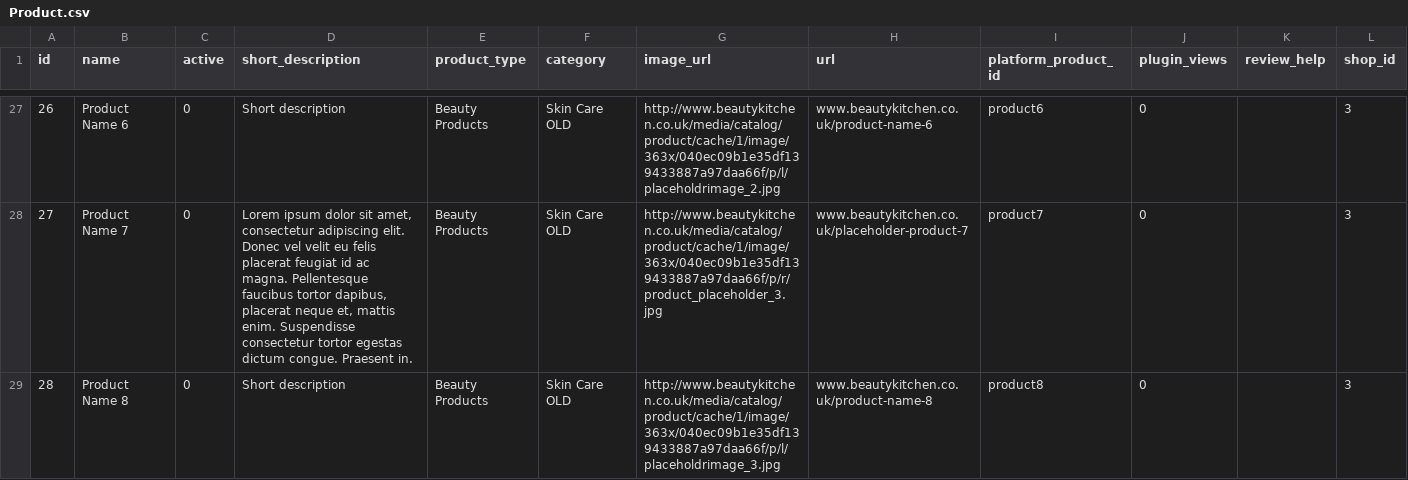
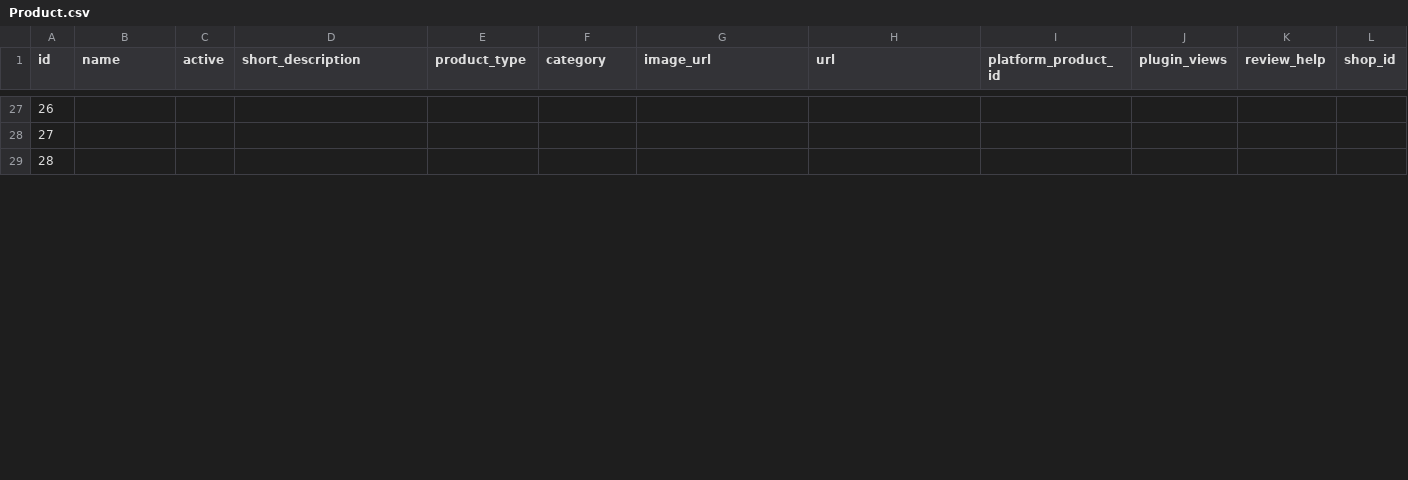
Before and after one commit to hungtrungthinh/opinew, a CSV file: install/db/development/Product.csv, drawn as a sheet; only a part is shown, gaps mark what is left out; the diff covers the shown part only.

```diff
--- a/install/db/development/Product.csv
+++ b/install/db/development/Product.csv
@@ -27,3 +27,3 @@ id,name,active,short_description,product_type,category,image_url,url,platform_pr
-26,Product Name 6,0,Short description,Beauty Products,Skin Care OLD,http://www.beautykitchen.co.uk/media/catalog/product/cache/1/image/363x/040ec09b1e35df139433887a97daa66f/p/l/placeholdrimage_2.jpg,www.beautykitchen.co.uk/product-name-6,product6,0,,3
-27,Product Name 7,0,"Lorem ipsum dolor sit amet, consectetur adipiscing elit. Donec vel velit eu felis placerat feugiat id ac magna. Pellentesque faucibus tortor dapibus, placerat neque et, mattis enim. Suspendisse consectetur tortor egestas dictum congue. Praesent in.",Beauty Products,Skin Care OLD,http://www.beautykitchen.co.uk/media/catalog/product/cache/1/image/363x/040ec09b1e35df139433887a97daa66f/p/r/product_placeholder_3.jpg,www.beautykitchen.co.uk/placeholder-product-7,product7,0,,3
-28,Product Name 8,0,Short description,Beauty Products,Skin Care OLD,http://www.beautykitchen.co.uk/media/catalog/product/cache/1/image/363x/040ec09b1e35df139433887a97daa66f/p/l/placeholdrimage_3.jpg,www.beautykitchen.co.uk/product-name-8,product8,0,,3
+26,,,,,,,,,,,
+27,,,,,,,,,,,
+28,,,,,,,,,,,
```
Also changed, not shown: 80 edited cells elsewhere in this file, install/db/development/Order.csv, 12 other files.
